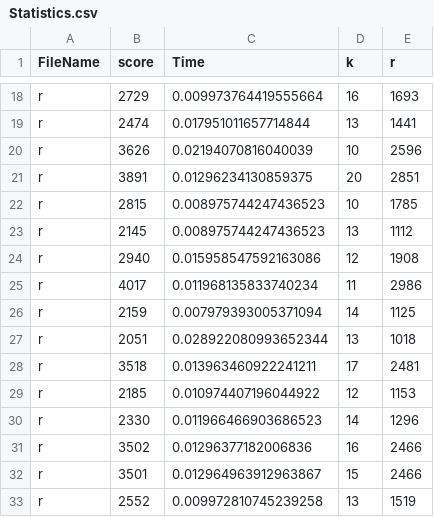
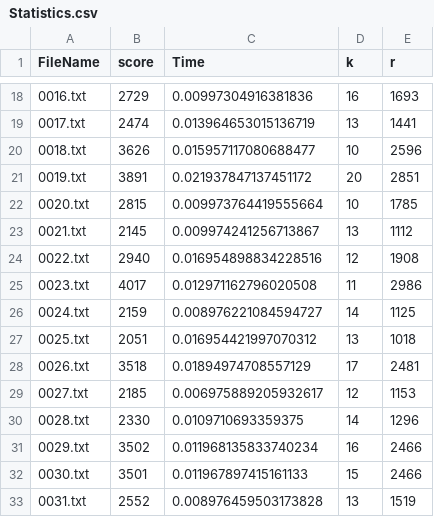
Before and after one commit to Aqua3k/TestCaseRunner, a CSV file: statistics/Statistics.csv, drawn as a sheet; only a part is shown, gaps mark what is left out; the diff covers the shown part only; the diff names each change by its address in the sheet, - before the commit and + after, or states it on an @@ line.

```diff
--- a/statistics/Statistics.csv
+++ b/statistics/Statistics.csv
-A18 (FileName): r
+A18 (FileName): 0016.txt
-C18 (Time): 0.009973764419555664
+C18 (Time): 0.00997304916381836
-A19 (FileName): r
+A19 (FileName): 0017.txt
-C19 (Time): 0.017951011657714844
+C19 (Time): 0.013964653015136719
-A20 (FileName): r
+A20 (FileName): 0018.txt
-C20 (Time): 0.02194070816040039
+C20 (Time): 0.015957117080688477
-A21 (FileName): r
+A21 (FileName): 0019.txt
-C21 (Time): 0.01296234130859375
+C21 (Time): 0.021937847137451172
-A22 (FileName): r
+A22 (FileName): 0020.txt
-C22 (Time): 0.008975744247436523
+C22 (Time): 0.009973764419555664
-A23 (FileName): r
+A23 (FileName): 0021.txt
-C23 (Time): 0.008975744247436523
+C23 (Time): 0.009974241256713867
-A24 (FileName): r
+A24 (FileName): 0022.txt
-C24 (Time): 0.015958547592163086
+C24 (Time): 0.016954898834228516
-A25 (FileName): r
+A25 (FileName): 0023.txt
-C25 (Time): 0.011968135833740234
+C25 (Time): 0.012971162796020508
-A26 (FileName): r
+A26 (FileName): 0024.txt
-C26 (Time): 0.007979393005371094
+C26 (Time): 0.008976221084594727
-A27 (FileName): r
+A27 (FileName): 0025.txt
-C27 (Time): 0.028922080993652344
+C27 (Time): 0.016954421997070312
-A28 (FileName): r
+A28 (FileName): 0026.txt
-C28 (Time): 0.013963460922241211
+C28 (Time): 0.01894974708557129
-A29 (FileName): r
+A29 (FileName): 0027.txt
-C29 (Time): 0.010974407196044922
+C29 (Time): 0.006975889205932617
-A30 (FileName): r
+A30 (FileName): 0028.txt
-C30 (Time): 0.011966466903686523
+C30 (Time): 0.0109710693359375
-A31 (FileName): r
+A31 (FileName): 0029.txt
-C31 (Time): 0.01296377182006836
+C31 (Time): 0.011968135833740234
-A32 (FileName): r
+A32 (FileName): 0030.txt
-C32 (Time): 0.012964963912963867
+C32 (Time): 0.011967897415161133
-A33 (FileName): r
+A33 (FileName): 0031.txt
-C33 (Time): 0.009972810745239258
+C33 (Time): 0.008976459503173828
```
Also changed, not shown: 68 edited cells elsewhere in this file, 3 other files.
